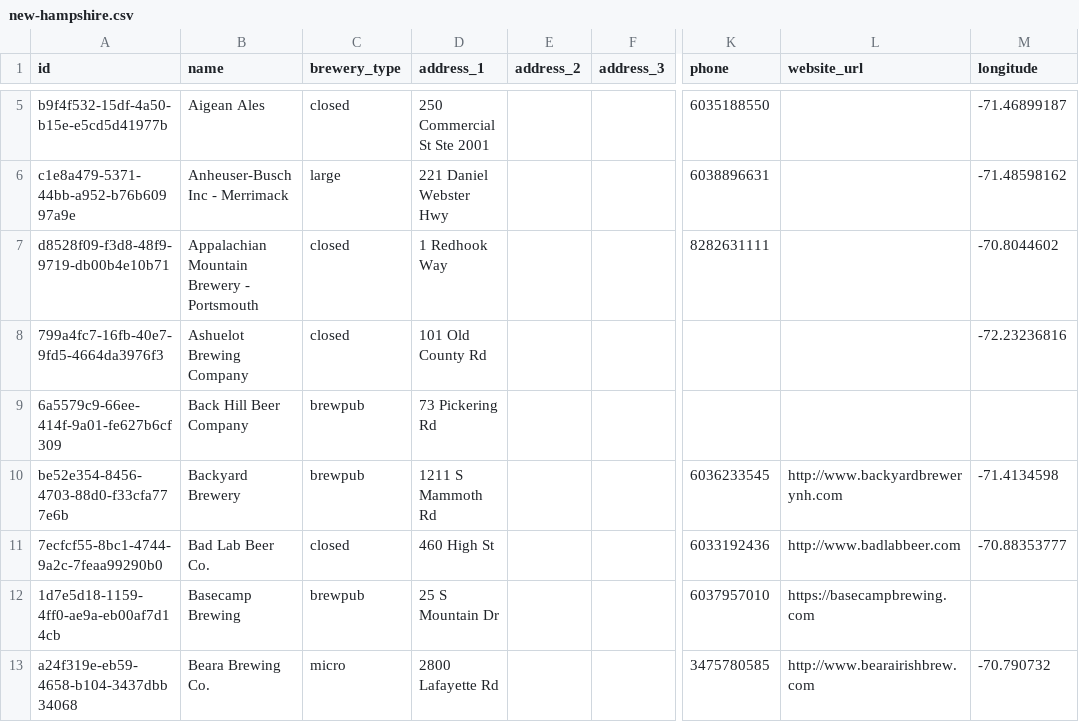
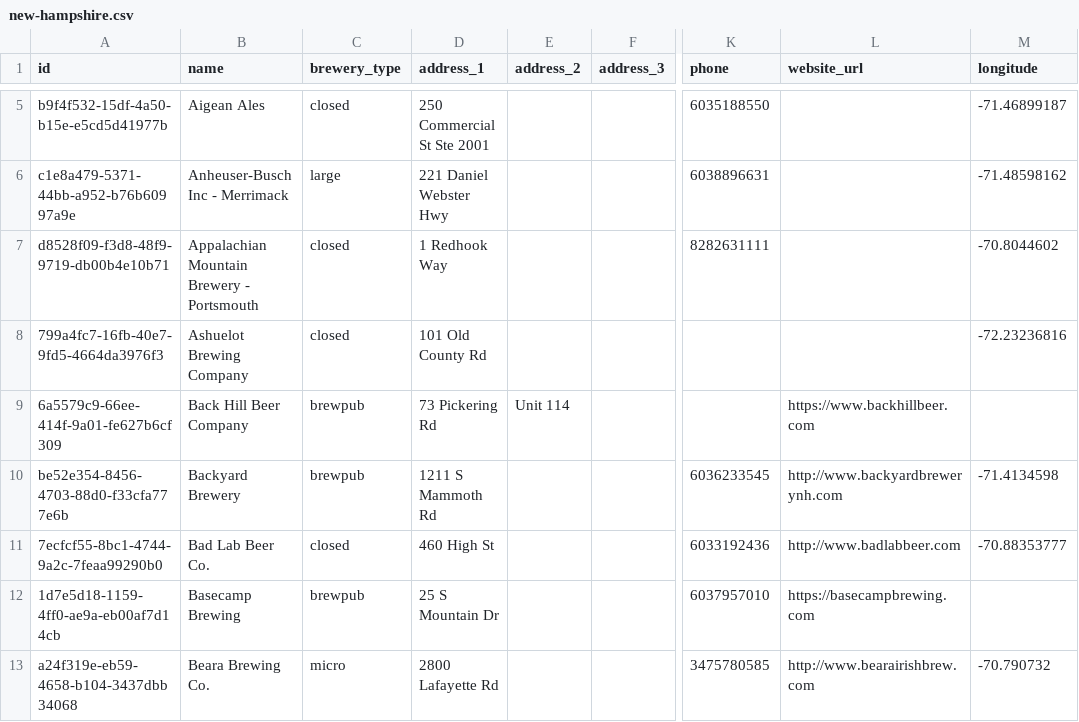
Before and after one commit to openbrewerydb/openbrewerydb, a CSV file: data/united-states/new-hampshire.csv, drawn as a sheet; only a part is shown, gaps mark what is left out; the diff names each change by its address in the sheet, - before the commit and + after, or states it on an @@ line.

Commit message:
Update Back Hill Beer Company: unit, website

```diff
--- a/data/united-states/new-hampshire.csv
+++ b/data/united-states/new-hampshire.csv
-E9 (address_2): (empty)
+E9 (address_2): Unit 114
-L9 (website_url): (empty)
+L9 (website_url): https://www.backhillbeer.com
```
